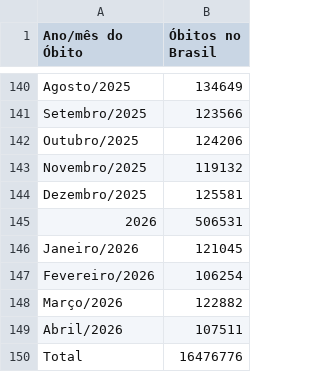
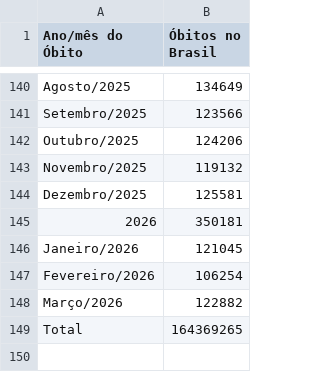
Before and after one commit to guimatera/Modelagem-SEIRS-para-simular-evolucao-da-COVID-19, a CSV file: interpolacao/dados/mortes_brasil.csv, drawn as a sheet; only a part is shown, gaps mark what is left out; the diff names each change by its address in the sheet, - before the commit and + after, or states it on an @@ line.

```diff
--- a/interpolacao/dados/mortes_brasil.csv
+++ b/interpolacao/dados/mortes_brasil.csv
-B145 (Óbitos no Brasil): 506531
+B145 (Óbitos no Brasil): 350181
@@ column A (Ano/mês do Óbito) renumbered in row 149 @@
-B149 (Óbitos no Brasil): 107511
+B149 (Óbitos no Brasil): 164369265
-row 150: Total | 16476776
```
Also changed, not shown: interpolacao/dados/nascimentos_brasil.csv, 2 other files.
